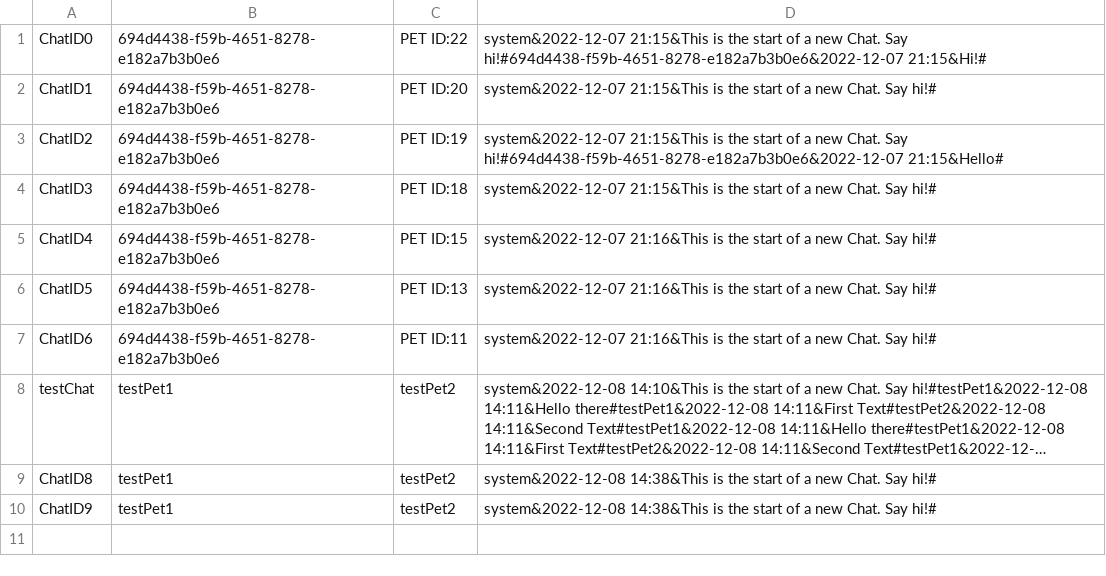
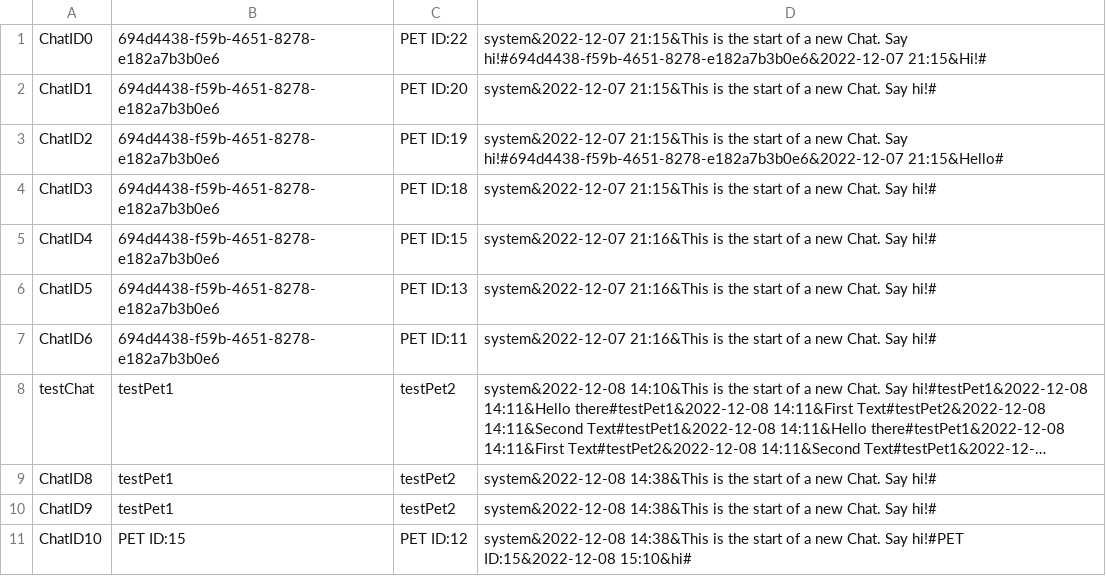
Before and after one commit to CSC207-2022F-UofT/course-project-pawject-l, a CSV file: src/main/java/data/chatData.csv, drawn as a sheet; long unchanged cells end in …; the diff names each change by its address in the sheet, - before the commit and + after, or states it on an @@ line.

Commit message:
Changed chats to display petID

```diff
--- a/src/main/java/data/chatData.csv
+++ b/src/main/java/data/chatData.csv
+row 11: ChatID10 | PET ID:15 | PET ID:12 | system&2022-12-08 14:38&This is the start of a new Chat. Say hi!#PET ID:15&2022-12-08 15:10&hi#
```
Also changed, not shown: 2 other files.
